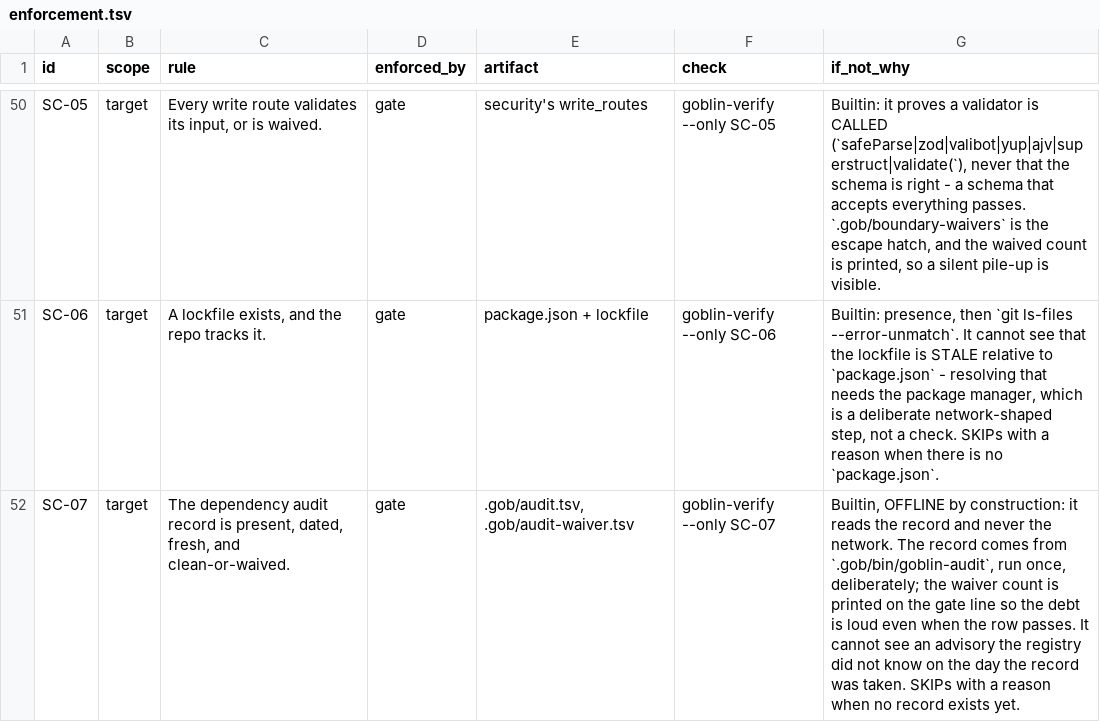
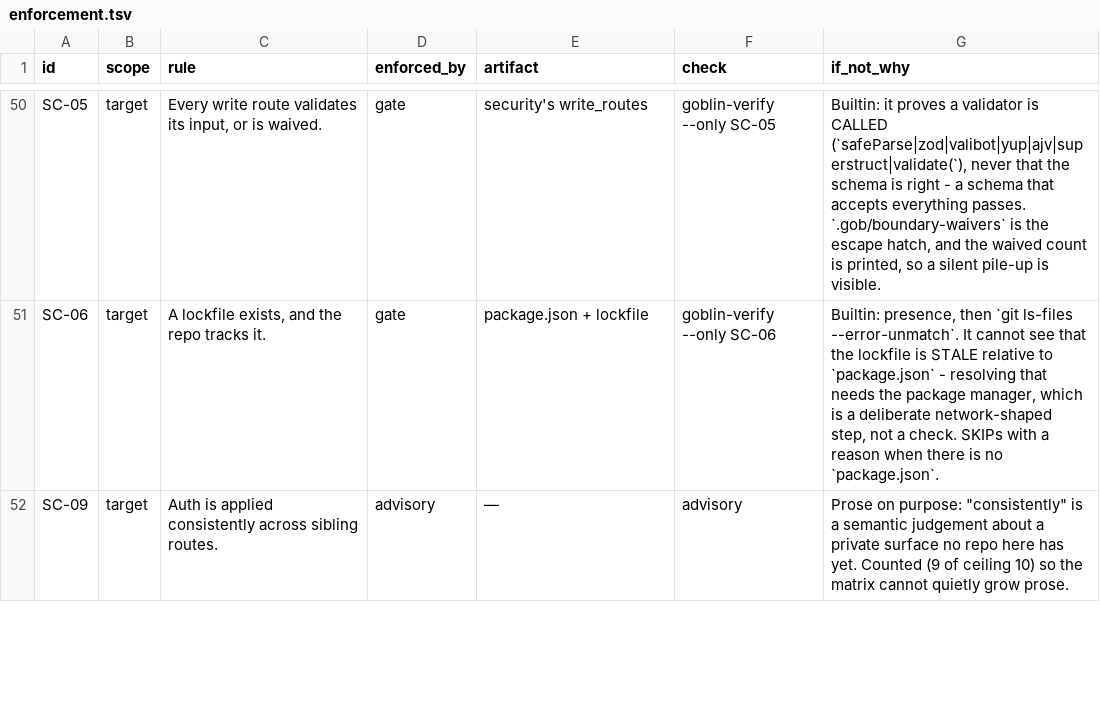
Before and after one commit to harveynguyen33/gobstack, a TSV file: manifest/enforcement.tsv, drawn as a sheet; only a part is shown, gaps mark what is left out; the shorter side is filled out with more unchanged rows; the diff covers the shown part only; the diff names each change by its address in the sheet, - before the commit and + after, or states it on an @@ line.

Commit message:
cut(audit): remove the dependency-audit lane (bin/goblin-audit, SC-07/SC-08, their checks/config/templates/presets, controls and docs); green line 34->32 skipped, created 23->20

```diff
--- a/manifest/enforcement.tsv
+++ b/manifest/enforcement.tsv
-row 52: SC-07 | target | The dependency audit record is present, dated, fresh, and clean-or-waived. | gate | .gob/audit.tsv, .gob/audit-waiver.tsv | goblin-verify --only SC-07 | Builtin, OFFLINE by construction: it reads the record and never the network. The record comes from `.gob/bin/goblin-audit`, run once, deliberately; the waiver count is printed on the gate line so the debt is loud even when the row passes. It cannot see an advisory the registry did not know on the day the record was taken. SKIPs with a reason when no record exists yet.
```
Also changed, not shown: 1 removed row elsewhere in this file, 33 other files.
